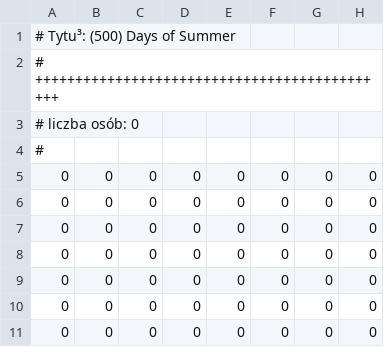
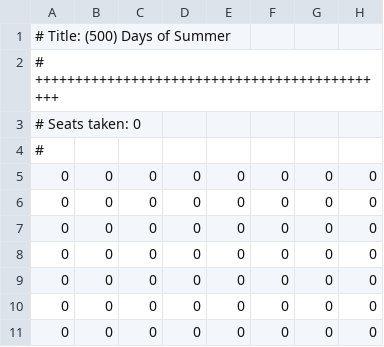
Before and after one commit to JakubTomaszewski/Projekt_Inf_kino, a CSV file: movies/(500) Days of Summer.csv, drawn as a sheet; only a part is shown; the diff names each change by its address in the sheet, - before the commit and + after, or states it on an @@ line.

```diff
--- a/movies/(500) Days of Summer.csv
+++ b/movies/(500) Days of Summer.csv
-A1: # Tytu³: (500) Days of Summer
+A1: # Title: (500) Days of Summer
-A3: # liczba osób: 0
+A3: # Seats taken: 0
```
Also changed, not shown: movies/27 Dresses.csv, movies/A Dangerous Method.csv, 20 other files.
